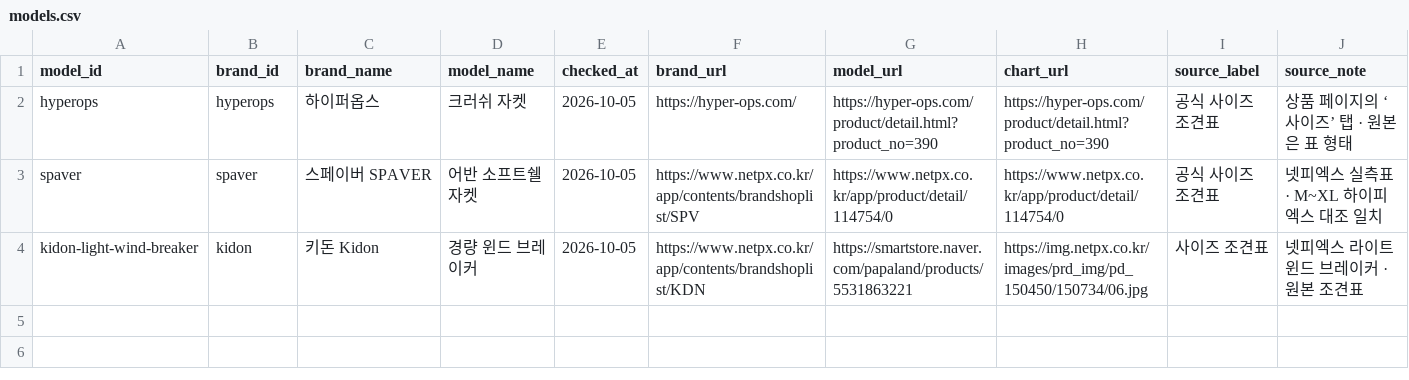
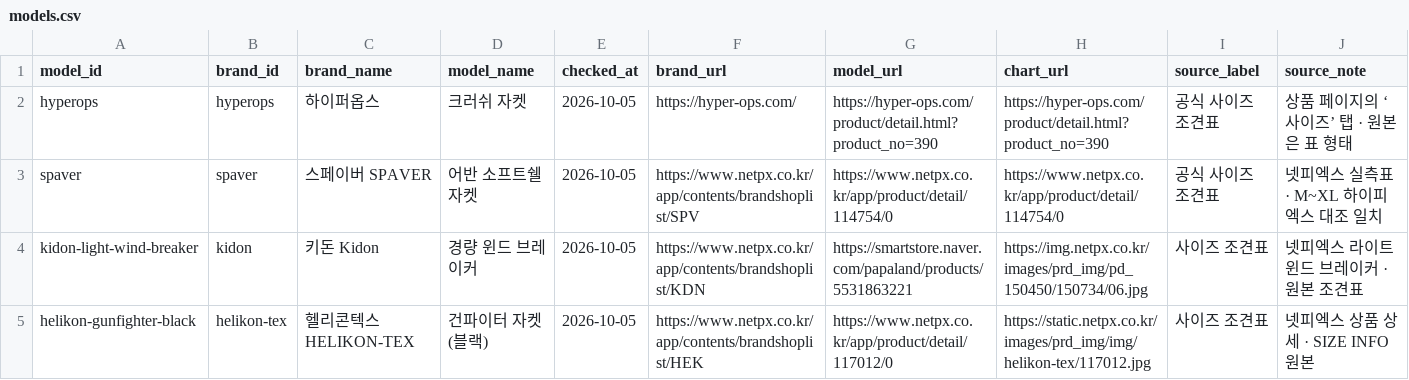
Before and after one commit to ane1235/ane1235.github.io, a CSV file: report/clothes/models.csv, drawn as a sheet; only a part is shown; rows hold the shown columns only; the diff names each change by its address in the sheet, - before the commit and + after, or states it on an @@ line.

Commit message:
Add Helikon-Tex Gunfighter black sizes S through XL with numeric aliases

```diff
--- a/report/clothes/models.csv
+++ b/report/clothes/models.csv
+row 5: helikon-gunfighter-black | helikon-tex | 헬리콘텍스 HELIKON-TEX | 건파이터 자켓 (블랙) | 2026-10-05 | https://www.netpx.co.kr/app/contents/brandshoplist/HEK | https://www.netpx.co.kr/app/product/detail/117012/0 | https://static.netpx.co.kr/images/prd_img/img/helikon-tex/117012.jpg | 사이즈 조견표 | 넷피엑스 상품 상세 · SIZE INFO 원본
```
Also changed, not shown: report/clothes/sizes.csv, 3 other files.
